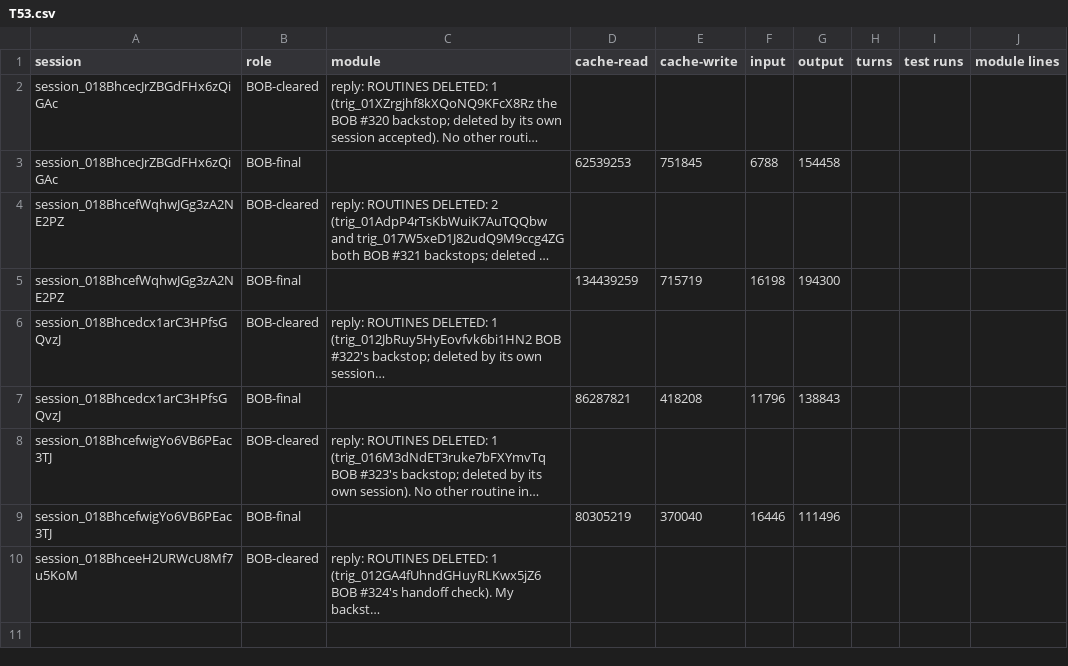
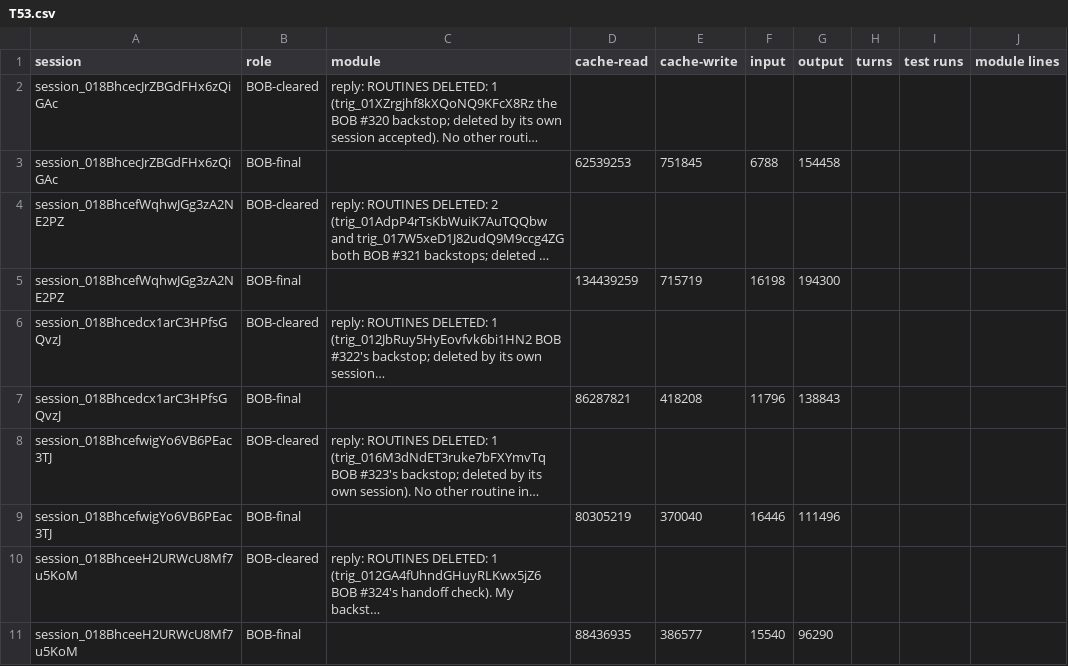
Before and after one commit to believeinoakland/bio, a CSV file: build/metrics/T53.csv, drawn as a sheet; long unchanged cells end in …; the diff names each change by its address in the sheet, - before the commit and + after, or states it on an @@ line.

```diff
--- a/build/metrics/T53.csv
+++ b/build/metrics/T53.csv
+row 11: session_018BhceeH2URWcU8Mf7u5KoM | BOB-final |  | 88436935 | 386577 | 15540 | 96290
```
